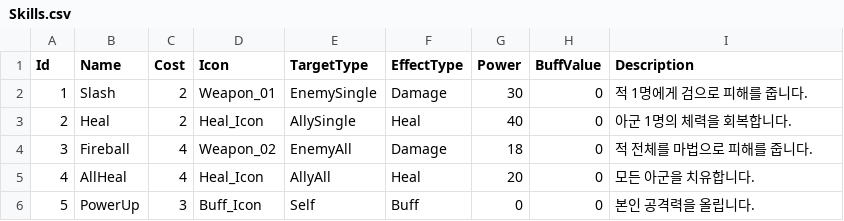
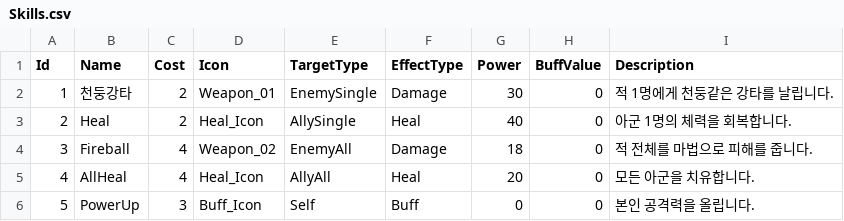
Before and after one commit to deemo100/ReactiveTurnBase, a CSV file: My project A/Assets/Resources/Skills.csv, drawn as a sheet.

```diff
--- a/My project A/Assets/Resources/Skills.csv
+++ b/My project A/Assets/Resources/Skills.csv
@@ -1,3 +1,3 @@
 Id,Name,Cost,Icon,TargetType,EffectType,Power,BuffValue,Description
-1,Slash,2,Weapon_01,EnemySingle,Damage,30,0,적 1명에게 검으로 피해를 줍니다.
+1,천둥강타,2,Weapon_01,EnemySingle,Damage,30,0,적 1명에게 천둥같은 강타를 날립니다.
 2,Heal,2,Heal_Icon,AllySingle,Heal,40,0,아군 1명의 체력을 회복합니다.
```
Also changed, not shown: 33 other files.
